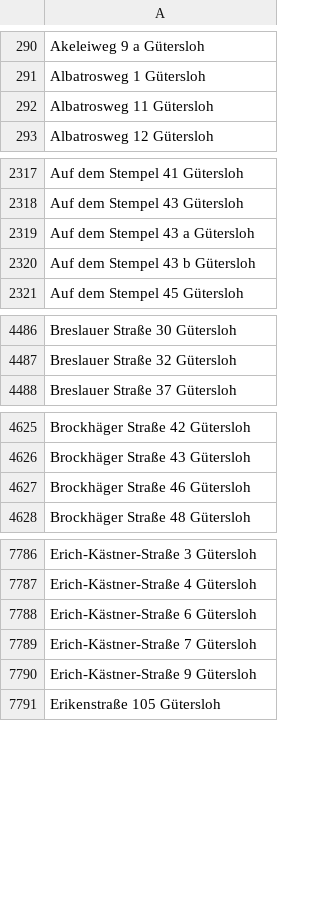
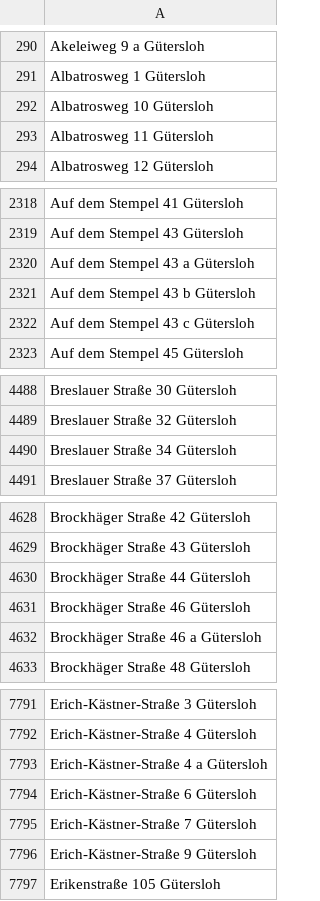
Before and after one commit to flohoff/kreisgt-addressentwicklung, a CSV file: Guetersloh.csv, drawn as a sheet; only a part is shown, gaps mark what is left out; the diff covers the shown part only; the diff names each change by its address in the sheet, - before the commit and + after, or states it on an @@ line.

```diff
--- a/Guetersloh.csv
+++ b/Guetersloh.csv
+row 292: Albatrosweg 10 Gütersloh
+row 2322: Auf dem Stempel 43 c Gütersloh
+row 4490: Breslauer Straße 34 Gütersloh
+row 4630: Brockhäger Straße 44 Gütersloh
+row 4632: Brockhäger Straße 46 a Gütersloh
+row 7793: Erich-Kästner-Straße 4 a Gütersloh
```
Also changed, not shown: 7 added rows elsewhere in this file, Borgholzhausen.csv, HalleWestf.csv, 3 other files.
